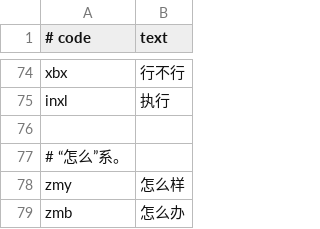
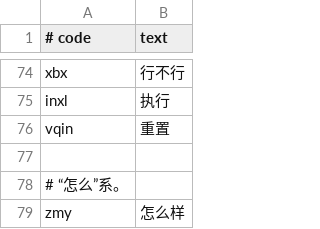
Before and after one commit to 77gc/thmy, a TSV file: data/thmy_custom.tsv, drawn as a sheet; only a part is shown, gaps mark what is left out; the shorter side is filled out with more unchanged rows.

Commit message:
Add terminology and reset entries

```diff
--- a/data/thmy_custom.tsv
+++ b/data/thmy_custom.tsv
@@ -75,2 +75,3 @@ xbx	行不行
 inxl	执行
+vqin	重置
 
```
Also changed, not shown: 8 other files.
